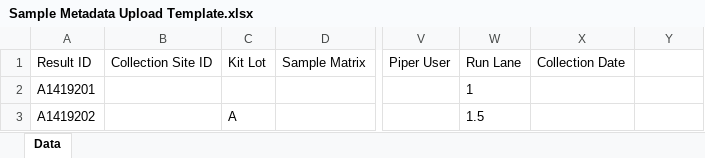
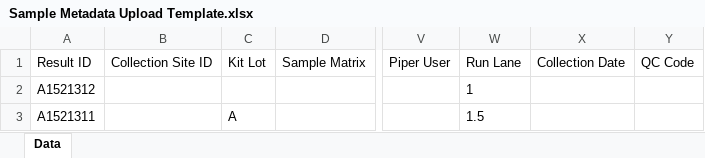
Before and after one commit to KasuriT/Amazon-Assignment, an Excel workbook: Excel/Sample Metadata Upload Template.xlsx, sheet Data, drawn as a sheet; only a part is shown, gaps mark what is left out; values as stored, in another font and other column widths than the file's, no borders; the diff names each change by its address in the sheet, - before the commit and + after, or states it on an @@ line.

```diff
--- a/Excel/Sample Metadata Upload Template.xlsx (sheet Data)
+++ b/Excel/Sample Metadata Upload Template.xlsx (sheet Data)
-Y1: (empty)
+Y1: QC Code
-A2: A1419201
+A2: A1521312
-A3: A1419202
+A3: A1521311
```
Also changed, not shown: BulkSiteUpload/BulkSiteTemplate.xlsx, Excel/Flock Metadata.xlsx, 55 other files.
